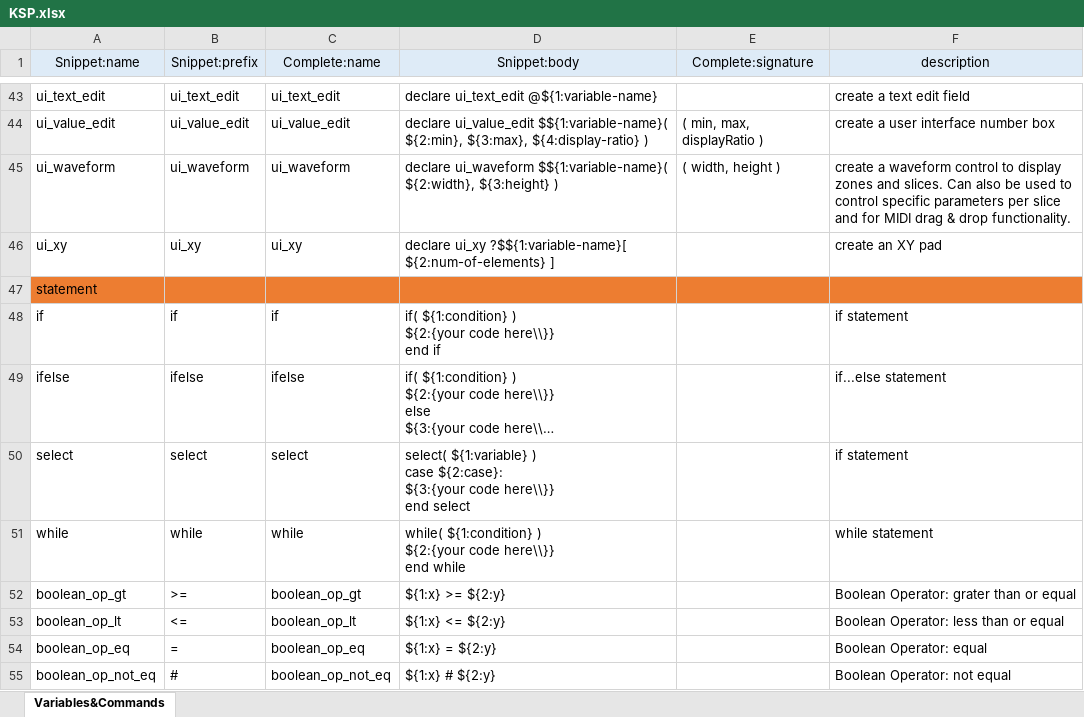
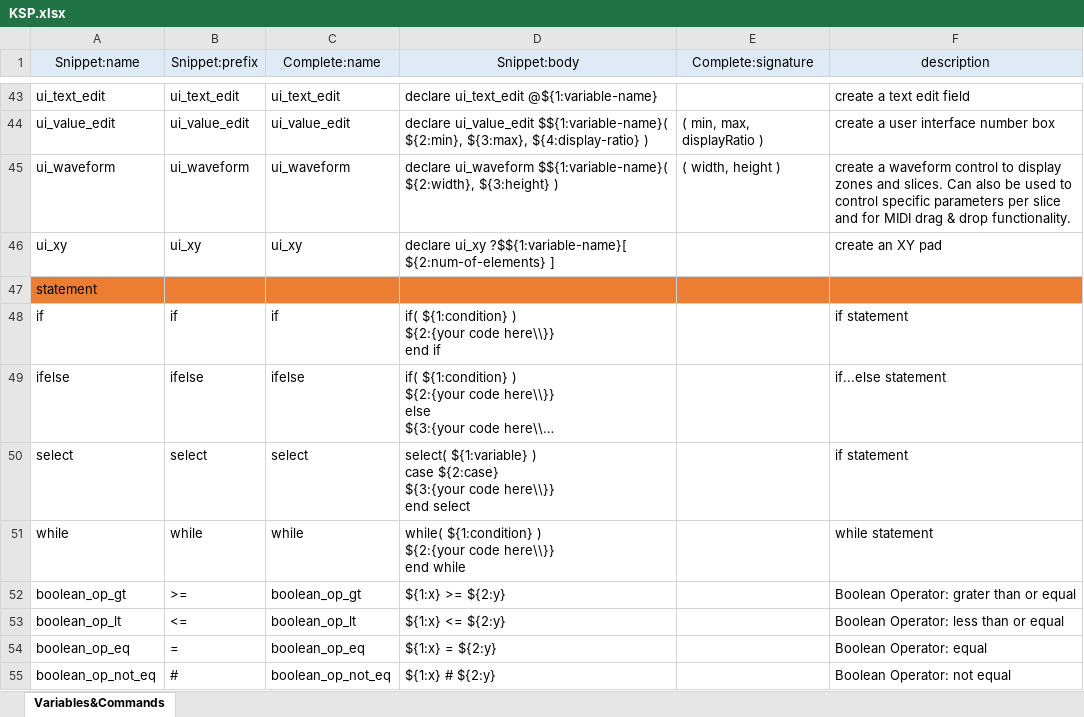
Before and after one commit to r-koubou/vscode-ksp, an Excel workbook: data/KSP.xlsx, sheet Variables&Commands, drawn as a sheet; only a part is shown, gaps mark what is left out; long unchanged cells end in …; values as stored, in another font and other column widths than the file's, no borders; ↵ is a line break in a cell; the diff names each change by its address in the sheet, - before the commit and + after, or states it on an @@ line.

```diff
--- a/data/KSP.xlsx (sheet Variables&Commands)
+++ b/data/KSP.xlsx (sheet Variables&Commands)
-D50 (Snippet:body): …) ↵ case ${2:case}: ↵ ${3:{your code…
+D50 (Snippet:body): …) ↵ case ${2:case} ↵ ${3:{your code…
```
Also changed, not shown: 8 other files.
